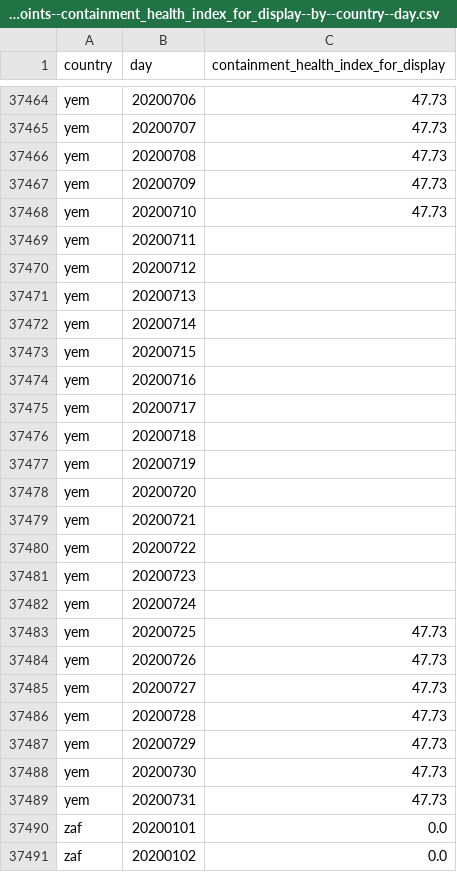
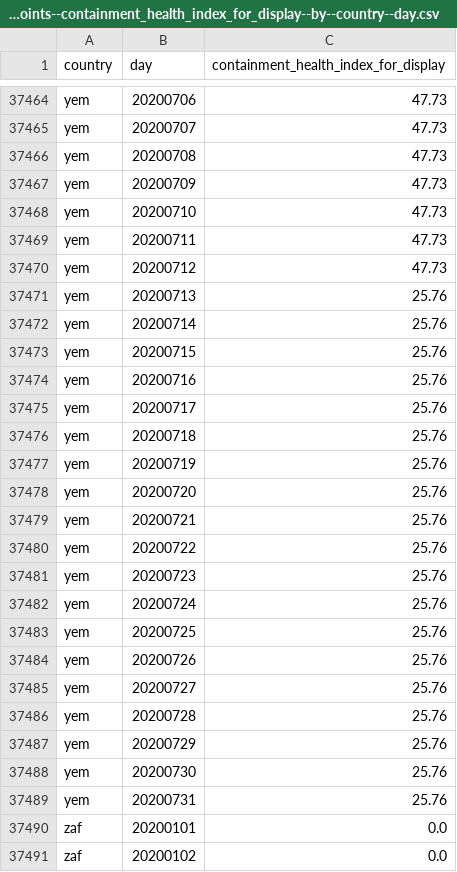
Before and after one commit to open-numbers/ddf--oxford--covid_government_response, a CSV file: ddf--datapoints--containment_health_index_for_display--by--country--day.csv, drawn as a sheet; only a part is shown, gaps mark what is left out.

```diff
--- a/ddf--datapoints--containment_health_index_for_display--by--country--day.csv
+++ b/ddf--datapoints--containment_health_index_for_display--by--country--day.csv
@@ -37468,23 +37468,23 @@ yem,20200709,47.73
 yem,20200710,47.73
-yem,20200711,
-yem,20200712,
-yem,20200713,
-yem,20200714,
-yem,20200715,
-yem,20200716,
-yem,20200717,
-yem,20200718,
-yem,20200719,
-yem,20200720,
-yem,20200721,
-yem,20200722,
-yem,20200723,
-yem,20200724,
-yem,20200725,47.73
-yem,20200726,47.73
-yem,20200727,47.73
-yem,20200728,47.73
-yem,20200729,47.73
-yem,20200730,47.73
-yem,20200731,47.73
+yem,20200711,47.73
+yem,20200712,47.73
+yem,20200713,25.76
+yem,20200714,25.76
+yem,20200715,25.76
+yem,20200716,25.76
+yem,20200717,25.76
+yem,20200718,25.76
+yem,20200719,25.76
+yem,20200720,25.76
+yem,20200721,25.76
+yem,20200722,25.76
+yem,20200723,25.76
+yem,20200724,25.76
+yem,20200725,25.76
+yem,20200726,25.76
+yem,20200727,25.76
+yem,20200728,25.76
+yem,20200729,25.76
+yem,20200730,25.76
+yem,20200731,25.76
 zaf,20200101,0.0
```
Also changed, not shown: ddf--datapoints--containment_health_index--by--country--day.csv, ddf--datapoints--government_response_index--by--country--day.csv, 31 other files.
